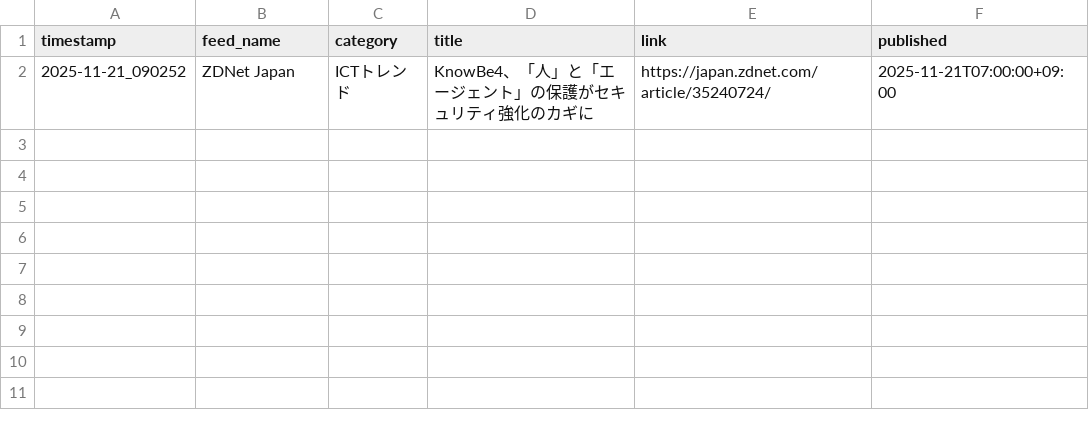
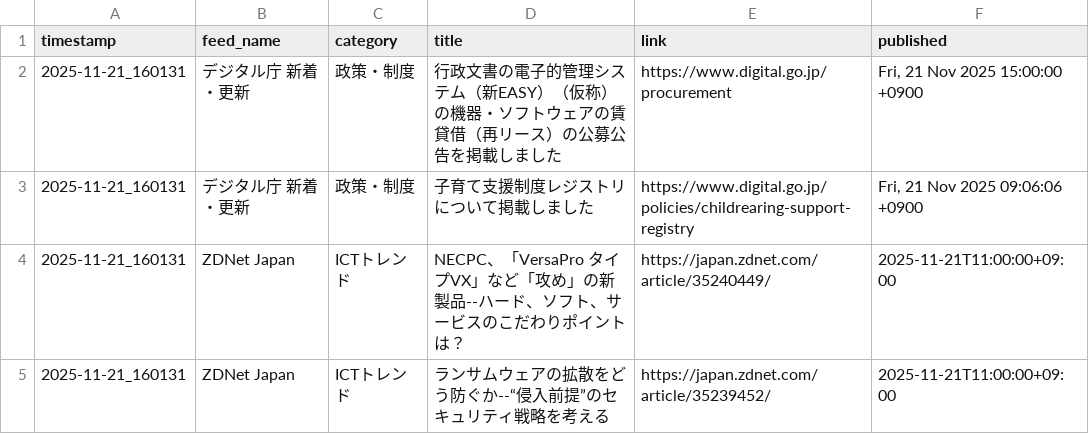
Before and after one commit to Keita50/rss_monitor, a CSV file: data/latest.csv, drawn as a sheet.

```diff
--- a/data/latest.csv
+++ b/data/latest.csv
@@ -1,2 +1,5 @@
 timestamp,feed_name,category,title,link,published
-2025-11-21_090252,ZDNet Japan,ICTトレンド,KnowBe4、「人」と「エージェント」の保護がセキュリティ強化のカギに,https://japan.zdnet.com/article/35240724/,2025-11-21T07:00:00+09:00
+2025-11-21_160131,デジタル庁 新着・更新,政策・制度,行政文書の電子的管理システム（新EASY）（仮称）の機器・ソフトウェアの賃貸借（再リース）の公募公告を掲載しました,https://www.digital.go.jp/procurement,"Fri, 21 Nov 2025 15:00:00 +0900"
+2025-11-21_160131,デジタル庁 新着・更新,政策・制度,子育て支援制度レジストリについて掲載しました,https://www.digital.go.jp/policies/childrearing-support-registry,"Fri, 21 Nov 2025 09:06:06 +0900"
+2025-11-21_160131,ZDNet Japan,ICTトレンド,NECPC、「VersaPro タイプVX」など「攻め」の新製品--ハード、ソフト、サービスのこだわりポイントは？,https://japan.zdnet.com/article/35240449/,2025-11-21T11:00:00+09:00
+2025-11-21_160131,ZDNet Japan,ICTトレンド,ランサムウェアの拡散をどう防ぐか--“侵入前提”のセキュリティ戦略を考える,https://japan.zdnet.com/article/35239452/,2025-11-21T11:00:00+09:00
```
Also changed, not shown: 2 other files.
